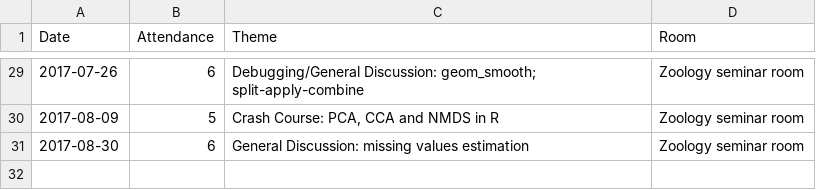
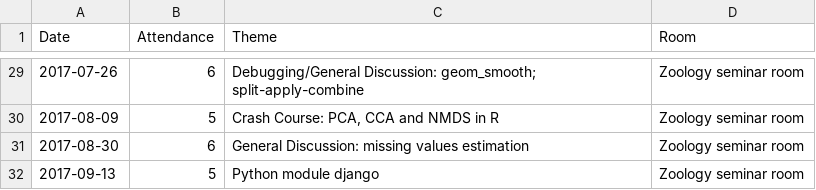
Before and after one commit to plannapus/MfN-Code-Clinic, a CSV file: Protokolle/Attendance.csv, drawn as a sheet; only a part is shown, gaps mark what is left out.

```diff
--- a/Protokolle/Attendance.csv
+++ b/Protokolle/Attendance.csv
@@ -31 +31,2 @@ Date,Attendance,Theme,Room
 2017-08-30,6,General Discussion: missing values estimation,Zoology seminar room
+2017-09-13,5,Python module django,Zoology seminar room
```
Also changed, not shown: 3 other files.
